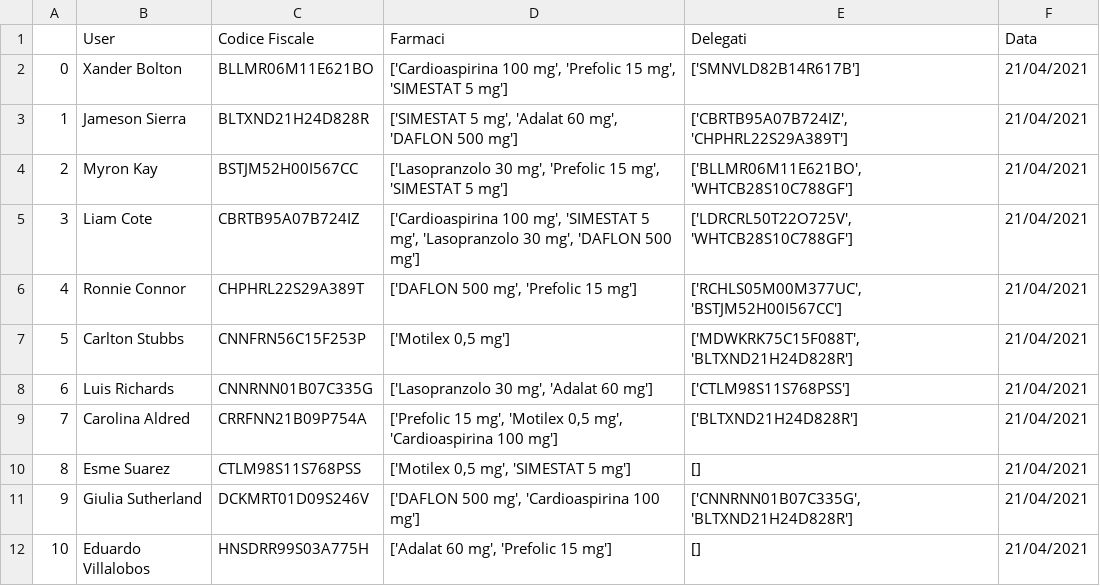
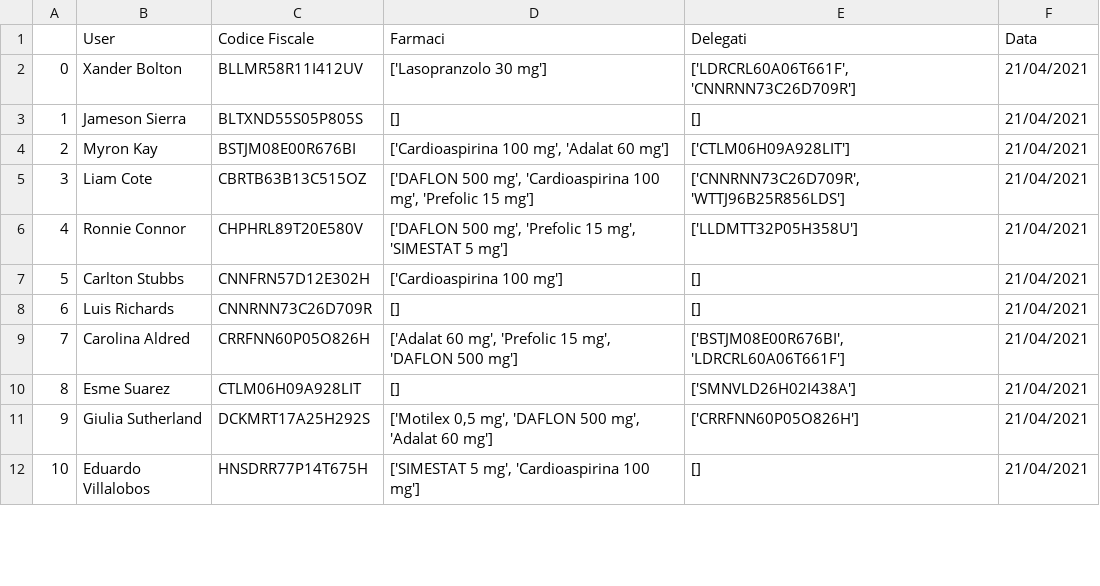
Before and after one commit to s1662104/BiometricSystems, a CSV file: dataset_user.csv, drawn as a sheet; only a part is shown; the diff covers the shown part only.

```diff
--- a/dataset_user.csv
+++ b/dataset_user.csv
@@ -1,12 +1,12 @@
 ,User,Codice Fiscale,Farmaci,Delegati,Data
-0,Xander Bolton,BLLMR06M11E621BO,"['Cardioaspirina 100 mg', 'Prefolic 15 mg', 'SIMESTAT 5 mg']",['SMNVLD82B14R617B'],21/04/2021
-1,Jameson Sierra,BLTXND21H24D828R,"['SIMESTAT 5 mg', 'Adalat 60 mg', 'DAFLON 500 mg']","['CBRTB95A07B724IZ', 'CHPHRL22S29A389T']",21/04/2021
-2,Myron Kay,BSTJM52H00I567CC,"['Lasopranzolo 30 mg', 'Prefolic 15 mg', 'SIMESTAT 5 mg']","['BLLMR06M11E621BO', 'WHTCB28S10C788GF']",21/04/2021
-3,Liam Cote,CBRTB95A07B724IZ,"['Cardioaspirina 100 mg', 'SIMESTAT 5 mg', 'Lasopranzolo 30 mg', 'DAFLON 500 mg']","['LDRCRL50T22O725V', 'WHTCB28S10C788GF']",21/04/2021
-4,Ronnie Connor,CHPHRL22S29A389T,"['DAFLON 500 mg', 'Prefolic 15 mg']","['RCHLS05M00M377UC', 'BSTJM52H00I567CC']",21/04/2021
-5,Carlton Stubbs,CNNFRN56C15F253P,"['Motilex 0,5 mg']","['MDWKRK75C15F088T', 'BLTXND21H24D828R']",21/04/2021
-6,Luis Richards,CNNRNN01B07C335G,"['Lasopranzolo 30 mg', 'Adalat 60 mg']",['CTLM98S11S768PSS'],21/04/2021
-7,Carolina Aldred,CRRFNN21B09P754A,"['Prefolic 15 mg', 'Motilex 0,5 mg', 'Cardioaspirina 100 mg']",['BLTXND21H24D828R'],21/04/2021
-8,Esme Suarez,CTLM98S11S768PSS,"['Motilex 0,5 mg', 'SIMESTAT 5 mg']",[],21/04/2021
-9,Giulia Sutherland,DCKMRT01D09S246V,"['DAFLON 500 mg', 'Cardioaspirina 100 mg']","['CNNRNN01B07C335G', 'BLTXND21H24D828R']",21/04/2021
-10,Eduardo Villalobos,HNSDRR99S03A775H,"['Adalat 60 mg', 'Prefolic 15 mg']",[],21/04/2021
+0,Xander Bolton,BLLMR58R11I412UV,['Lasopranzolo 30 mg'],"['LDRCRL60A06T661F', 'CNNRNN73C26D709R']",21/04/2021
+1,Jameson Sierra,BLTXND55S05P805S,[],[],21/04/2021
+2,Myron Kay,BSTJM08E00R676BI,"['Cardioaspirina 100 mg', 'Adalat 60 mg']",['CTLM06H09A928LIT'],21/04/2021
+3,Liam Cote,CBRTB63B13C515OZ,"['DAFLON 500 mg', 'Cardioaspirina 100 mg', 'Prefolic 15 mg']","['CNNRNN73C26D709R', 'WTTJ96B25R856LDS']",21/04/2021
+4,Ronnie Connor,CHPHRL89T20E580V,"['DAFLON 500 mg', 'Prefolic 15 mg', 'SIMESTAT 5 mg']",['LLDMTT32P05H358U'],21/04/2021
+5,Carlton Stubbs,CNNFRN57D12E302H,['Cardioaspirina 100 mg'],[],21/04/2021
+6,Luis Richards,CNNRNN73C26D709R,[],[],21/04/2021
+7,Carolina Aldred,CRRFNN60P05O826H,"['Adalat 60 mg', 'Prefolic 15 mg', 'DAFLON 500 mg']","['BSTJM08E00R676BI', 'LDRCRL60A06T661F']",21/04/2021
+8,Esme Suarez,CTLM06H09A928LIT,[],['SMNVLD26H02I438A'],21/04/2021
+9,Giulia Sutherland,DCKMRT17A25H292S,"['Motilex 0,5 mg', 'DAFLON 500 mg', 'Adalat 60 mg']",['CRRFNN60P05O826H'],21/04/2021
+10,Eduardo Villalobos,HNSDRR77P14T675H,"['SIMESTAT 5 mg', 'Cardioaspirina 100 mg']",[],21/04/2021
```
Also changed, not shown: 46 edited cells elsewhere in this file, 2 other files.
